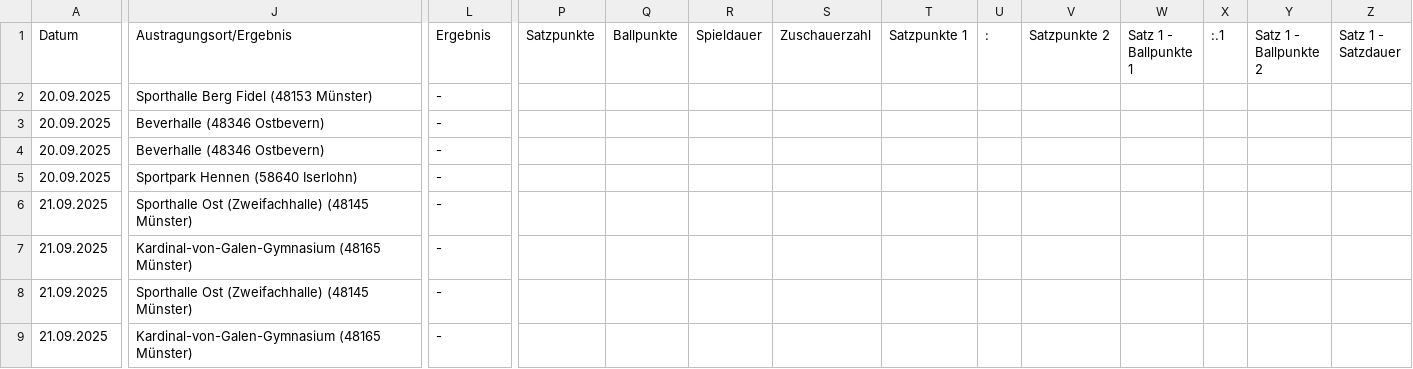
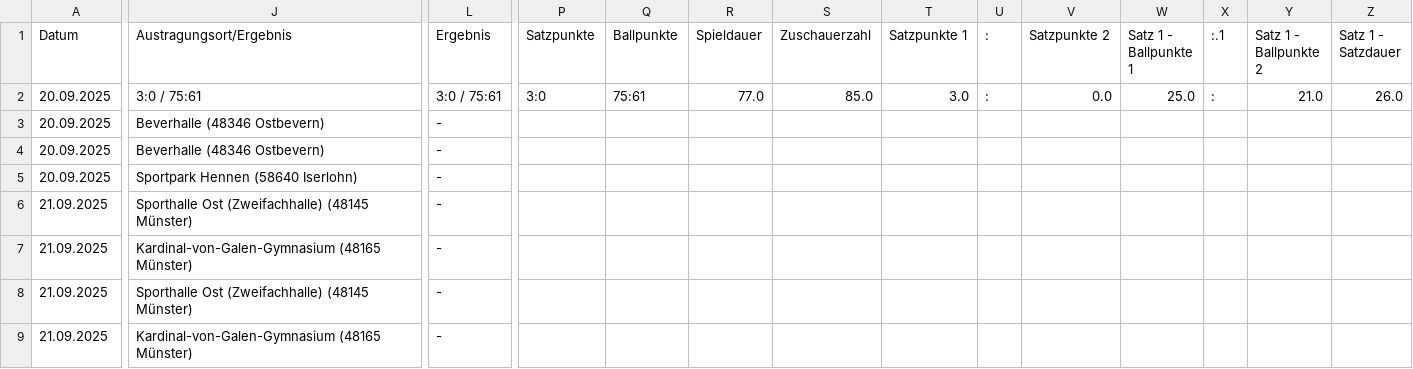
Before and after one commit to uscmuenster/USC-Spielplaene2526, a CSV file: docs/spielplan.csv, drawn as a sheet; only a part is shown, gaps mark what is left out; the diff covers the shown part only; the diff names each change by its address in the sheet, - before the commit and + after, or states it on an @@ line.

```diff
--- a/docs/spielplan.csv
+++ b/docs/spielplan.csv
-J2 (Austragungsort/Ergebnis): Sporthalle Berg Fidel (48153 Münster)
+J2 (Austragungsort/Ergebnis): 3:0 / 75:61
-L2 (Ergebnis): -
+L2 (Ergebnis): 3:0 / 75:61
-P2 (Satzpunkte): (empty)
+P2 (Satzpunkte): 3:0
-Q2 (Ballpunkte): (empty)
+Q2 (Ballpunkte): 75:61
-R2 (Spieldauer): (empty)
+R2 (Spieldauer): 77.0
-S2 (Zuschauerzahl): (empty)
+S2 (Zuschauerzahl): 85.0
-T2 (Satzpunkte 1): (empty)
+T2 (Satzpunkte 1): 3.0
-U2 (:): (empty)
+U2 (:): :
-V2 (Satzpunkte 2): (empty)
+V2 (Satzpunkte 2): 0.0
-W2 (Satz 1 - Ballpunkte 1): (empty)
+W2 (Satz 1 - Ballpunkte 1): 25.0
-X2 (:.1): (empty)
+X2 (:.1): :
-Y2 (Satz 1 - Ballpunkte 2): (empty)
+Y2 (Satz 1 - Ballpunkte 2): 21.0
-Z2 (Satz 1 - Satzdauer): (empty)
+Z2 (Satz 1 - Satzdauer): 26.0
```
Also changed, not shown: 8 edited cells elsewhere in this file.
